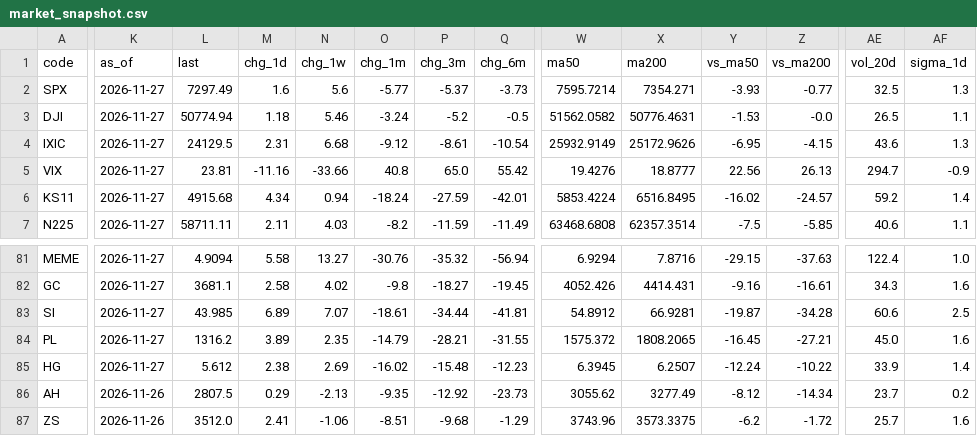
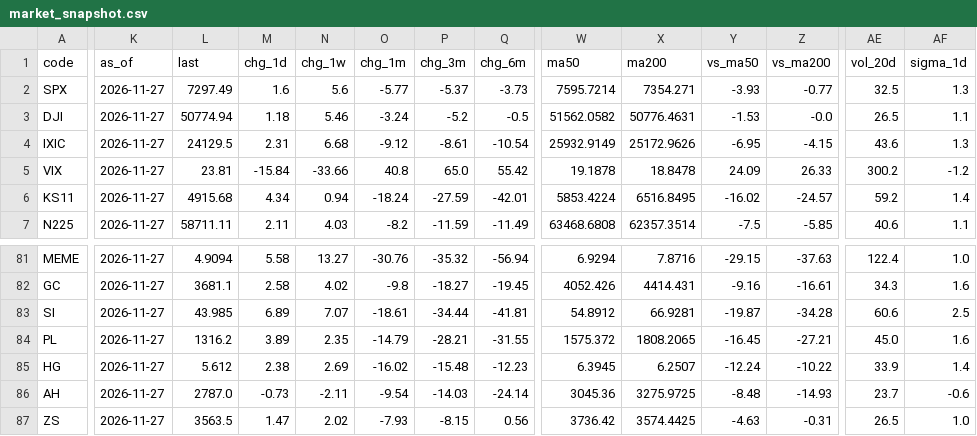
Before and after one commit to EricLiu76/market-dashboard, a CSV file: data/market_snapshot.csv, drawn as a sheet; only a part is shown, gaps mark what is left out; the diff covers the shown part only; the diff names each change by its address in the sheet, - before the commit and + after, or states it on an @@ line.

```diff
--- a/data/market_snapshot.csv
+++ b/data/market_snapshot.csv
-M5 (chg_1d): -11.16
+M5 (chg_1d): -15.84
-W5 (ma50): 19.4276
+W5 (ma50): 19.1878
-X5 (ma200): 18.8777
+X5 (ma200): 18.8478
-Y5 (vs_ma50): 22.56
+Y5 (vs_ma50): 24.09
-Z5 (vs_ma200): 26.13
+Z5 (vs_ma200): 26.33
-AE5 (vol_20d): 294.7
+AE5 (vol_20d): 300.2
-AF5 (sigma_1d): -0.9
+AF5 (sigma_1d): -1.2
-K86:K87 (as_of): 2026-11-26
+K86:K87 (as_of): 2026-11-27
-L86 (last): 2807.5
+L86 (last): 2787.0
-M86 (chg_1d): 0.29
+M86 (chg_1d): -0.73
-N86 (chg_1w): -2.13
+N86 (chg_1w): -2.11
-O86 (chg_1m): -9.35
+O86 (chg_1m): -9.54
-P86 (chg_3m): -12.92
+P86 (chg_3m): -14.03
-Q86 (chg_6m): -23.73
+Q86 (chg_6m): -24.14
-W86 (ma50): 3055.62
+W86 (ma50): 3045.36
-X86 (ma200): 3277.49
+X86 (ma200): 3275.9725
-Y86 (vs_ma50): -8.12
+Y86 (vs_ma50): -8.48
-Z86 (vs_ma200): -14.34
+Z86 (vs_ma200): -14.93
-AF86 (sigma_1d): 0.2
+AF86 (sigma_1d): -0.6
-L87 (last): 3512.0
+L87 (last): 3563.5
-M87 (chg_1d): 2.41
+M87 (chg_1d): 1.47
-N87 (chg_1w): -1.06
+N87 (chg_1w): 2.02
-O87 (chg_1m): -8.51
+O87 (chg_1m): -7.93
-P87 (chg_3m): -9.68
+P87 (chg_3m): -8.15
-Q87 (chg_6m): -1.29
+Q87 (chg_6m): 0.56
-W87 (ma50): 3743.96
+W87 (ma50): 3736.42
-X87 (ma200): 3573.3375
+X87 (ma200): 3574.4425
-Y87 (vs_ma50): -6.2
+Y87 (vs_ma50): -4.63
-Z87 (vs_ma200): -1.72
+Z87 (vs_ma200): -0.31
-AE87 (vol_20d): 25.7
+AE87 (vol_20d): 26.5
-AF87 (sigma_1d): 1.6
+AF87 (sigma_1d): 1.0
```
Also changed, not shown: 134 edited cells elsewhere in this file, data/data_status.csv, 1 other file.
